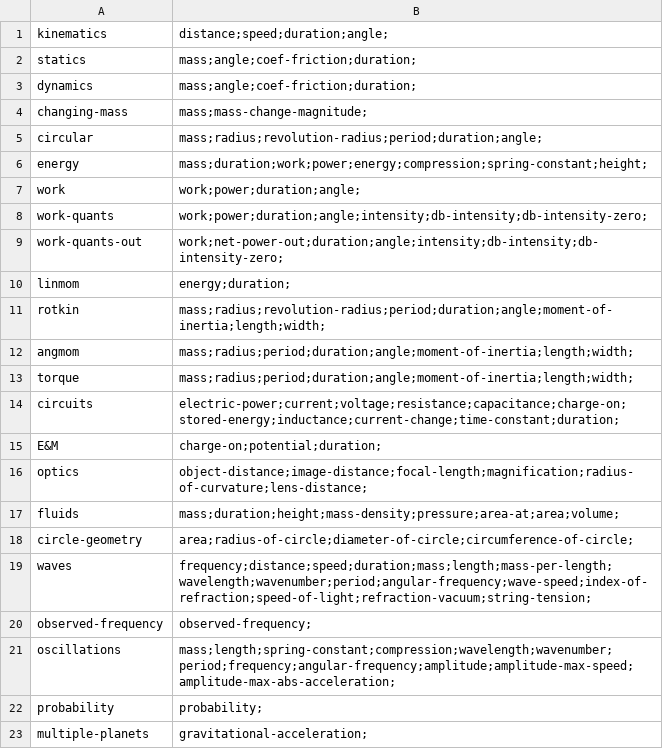
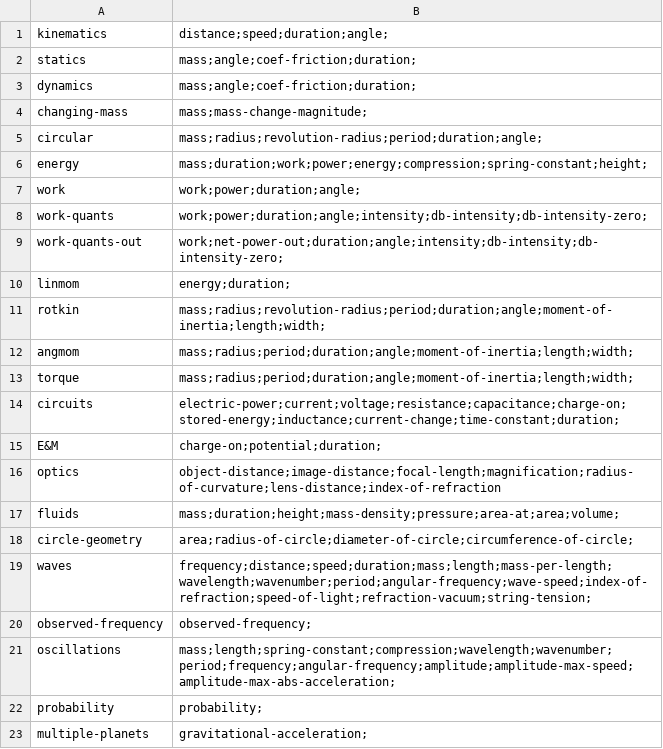
Before and after one commit to bvds/andes, a TSV file: KB/features.tsv, drawn as a sheet.

Commit message:
add index-of-refraction to optics

```diff
--- a/KB/features.tsv
+++ b/KB/features.tsv
@@ -15,3 +15,3 @@ circuits	electric-power;current;voltage;resistance;capacitance;charge-on;stored-
 E&M	charge-on;potential;duration;
-optics	object-distance;image-distance;focal-length;magnification;radius-of-curvature;lens-distance;
+optics	object-distance;image-distance;focal-length;magnification;radius-of-curvature;lens-distance;index-of-refraction
 fluids	mass;duration;height;mass-density;pressure;area-at;area;volume;
```
Also changed, not shown: 1 other file.
